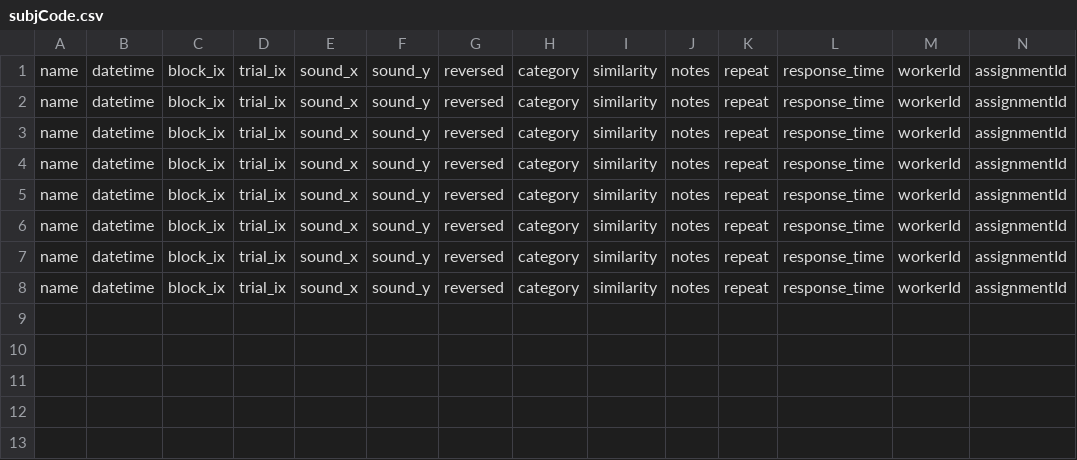
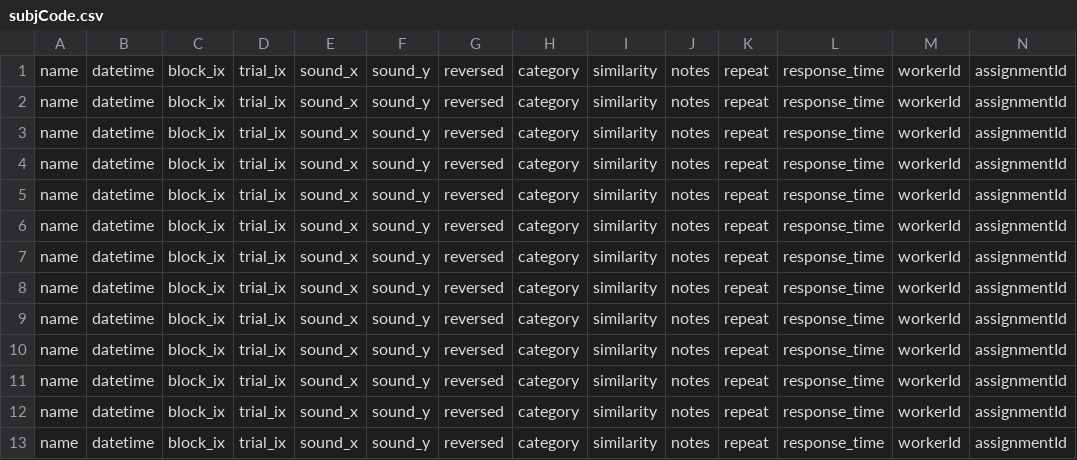
Before and after one commit to kmui2/Sound-Similarity, a CSV file: data/subjCode.csv, drawn as a sheet; only a part is shown; rows hold the shown columns only; the diff names each change by its address in the sheet, - before the commit and + after, or states it on an @@ line.

```diff
--- a/data/subjCode.csv
+++ b/data/subjCode.csv
+row 9: name | datetime | block_ix | trial_ix | sound_x | sound_y | reversed | category | similarity | notes | repeat | response_time | workerId | assignmentId
+row 10: name | datetime | block_ix | trial_ix | sound_x | sound_y | reversed | category | similarity | notes | repeat | response_time | workerId | assignmentId
+row 11: name | datetime | block_ix | trial_ix | sound_x | sound_y | reversed | category | similarity | notes | repeat | response_time | workerId | assignmentId
+row 12: name | datetime | block_ix | trial_ix | sound_x | sound_y | reversed | category | similarity | notes | repeat | response_time | workerId | assignmentId
+row 13: name | datetime | block_ix | trial_ix | sound_x | sound_y | reversed | category | similarity | notes | repeat | response_time | workerId | assignmentId
```
Also changed, not shown: 1 other file.
